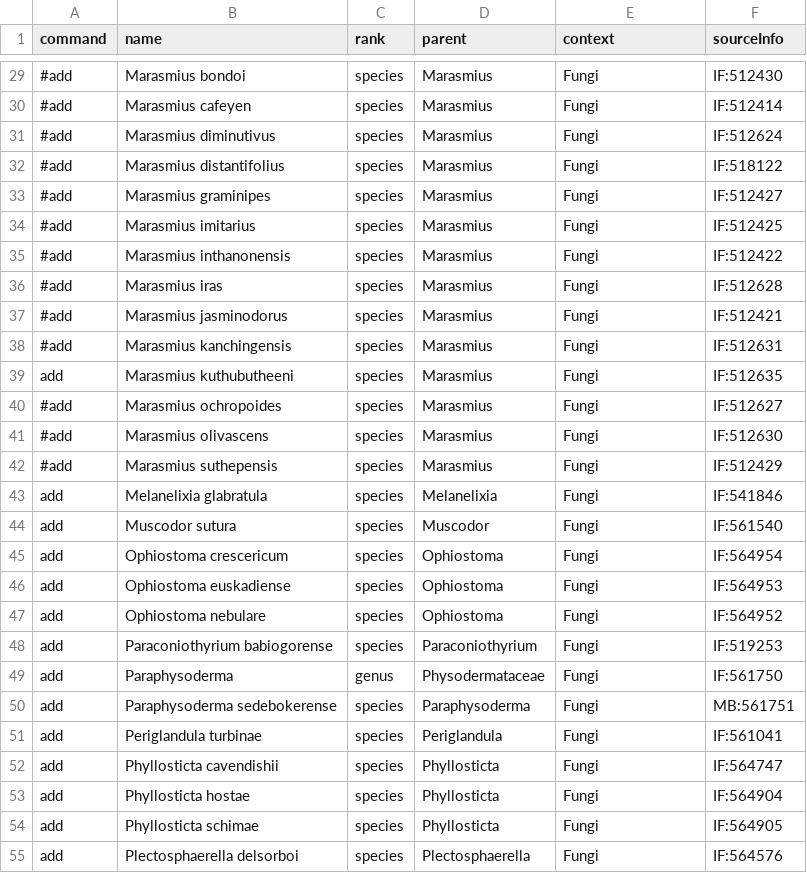
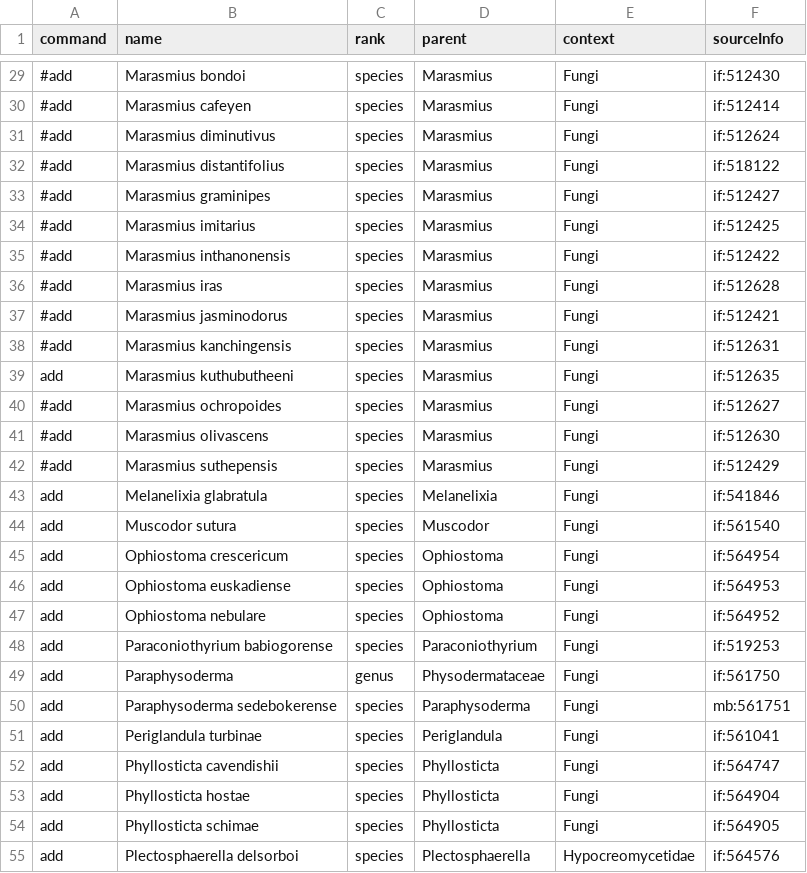
Before and after one commit to OpenTreeOfLife/opentree, a TSV file: smasher/feed/ott/edits/fungal-species.tsv, drawn as a sheet; only a part is shown, gaps mark what is left out; the diff covers the shown part only; the diff names each change by its address in the sheet, - before the commit and + after, or states it on an @@ line.

Commit message:
Full accession id to NCBI taxon id map for Silva. Revamped command loop to make --select preserve ids when there's only one input taxonomy. Taxon ids are now arbitrary strings, not just integers (for Silva). Source ids are now carried over from source taxonomies and edits into the OTT taxonomy file. Add 'hybrid' as trigger for 'hybrid' flag. Overhaul synonym processing to get more matches. Add column to deprecated.tsv giving replacement ott ids for merged synonyms. Revamp node matching rules again, for Silva. Numerous internal changes.

```diff
--- a/smasher/feed/ott/edits/fungal-species.tsv
+++ b/smasher/feed/ott/edits/fungal-species.tsv
-F29 (sourceInfo): IF:512430
+F29 (sourceInfo): if:512430
-F30 (sourceInfo): IF:512414
+F30 (sourceInfo): if:512414
-F31 (sourceInfo): IF:512624
+F31 (sourceInfo): if:512624
-F32 (sourceInfo): IF:518122
+F32 (sourceInfo): if:518122
-F33 (sourceInfo): IF:512427
+F33 (sourceInfo): if:512427
-F34 (sourceInfo): IF:512425
+F34 (sourceInfo): if:512425
-F35 (sourceInfo): IF:512422
+F35 (sourceInfo): if:512422
-F36 (sourceInfo): IF:512628
+F36 (sourceInfo): if:512628
-F37 (sourceInfo): IF:512421
+F37 (sourceInfo): if:512421
-F38 (sourceInfo): IF:512631
+F38 (sourceInfo): if:512631
-F39 (sourceInfo): IF:512635
+F39 (sourceInfo): if:512635
-F40 (sourceInfo): IF:512627
+F40 (sourceInfo): if:512627
-F41 (sourceInfo): IF:512630
+F41 (sourceInfo): if:512630
-F42 (sourceInfo): IF:512429
+F42 (sourceInfo): if:512429
-F43 (sourceInfo): IF:541846
+F43 (sourceInfo): if:541846
-F44 (sourceInfo): IF:561540
+F44 (sourceInfo): if:561540
-F45 (sourceInfo): IF:564954
+F45 (sourceInfo): if:564954
-F46 (sourceInfo): IF:564953
+F46 (sourceInfo): if:564953
-F47 (sourceInfo): IF:564952
+F47 (sourceInfo): if:564952
-F48 (sourceInfo): IF:519253
+F48 (sourceInfo): if:519253
-F49 (sourceInfo): IF:561750
+F49 (sourceInfo): if:561750
-F50 (sourceInfo): MB:561751
+F50 (sourceInfo): mb:561751
-F51 (sourceInfo): IF:561041
+F51 (sourceInfo): if:561041
-F52 (sourceInfo): IF:564747
+F52 (sourceInfo): if:564747
-F53 (sourceInfo): IF:564904
+F53 (sourceInfo): if:564904
-F54 (sourceInfo): IF:564905
+F54 (sourceInfo): if:564905
-E55 (context): Fungi
+E55 (context): Hypocreomycetidae
-F55 (sourceInfo): IF:564576
+F55 (sourceInfo): if:564576
```
Also changed, not shown: 54 edited cells elsewhere in this file, 8 other files.
